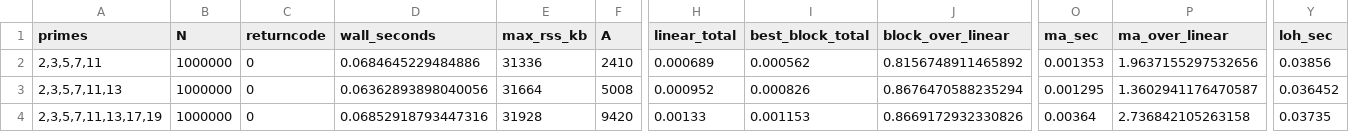
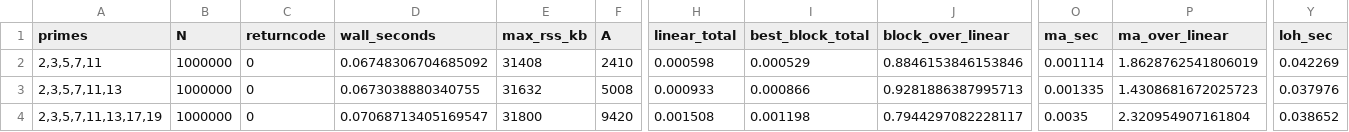
Before and after one commit to polceanum/smooth.lattice, a CSV file: results/benchmarks/best_known_comparator_gate/output_sensitive_xplusy_1e6/summary.csv, drawn as a sheet; only a part is shown, gaps mark what is left out; the diff names each change by its address in the sheet, - before the commit and + after, or states it on an @@ line.

Commit message:
Refresh comparator gate artifact

```diff
--- a/results/benchmarks/best_known_comparator_gate/output_sensitive_xplusy_1e6/summary.csv
+++ b/results/benchmarks/best_known_comparator_gate/output_sensitive_xplusy_1e6/summary.csv
-D2 (wall_seconds): 0.0684645229484886
+D2 (wall_seconds): 0.06748306704685092
-E2 (max_rss_kb): 31336
+E2 (max_rss_kb): 31408
-H2 (linear_total): 0.000689
+H2 (linear_total): 0.000598
-I2 (best_block_total): 0.000562
+I2 (best_block_total): 0.000529
-J2 (block_over_linear): 0.8156748911465892
+J2 (block_over_linear): 0.8846153846153846
-O2 (ma_sec): 0.001353
+O2 (ma_sec): 0.001114
-P2 (ma_over_linear): 1.9637155297532656
+P2 (ma_over_linear): 1.8628762541806019
-Y2 (loh_sec): 0.03856
+Y2 (loh_sec): 0.042269
-D3 (wall_seconds): 0.06362893898040056
+D3 (wall_seconds): 0.0673038880340755
-E3 (max_rss_kb): 31664
+E3 (max_rss_kb): 31632
-H3 (linear_total): 0.000952
+H3 (linear_total): 0.000933
-I3 (best_block_total): 0.000826
+I3 (best_block_total): 0.000866
-J3 (block_over_linear): 0.8676470588235294
+J3 (block_over_linear): 0.9281886387995713
-O3 (ma_sec): 0.001295
+O3 (ma_sec): 0.001335
-P3 (ma_over_linear): 1.3602941176470587
+P3 (ma_over_linear): 1.4308681672025723
-Y3 (loh_sec): 0.036452
+Y3 (loh_sec): 0.037976
-D4 (wall_seconds): 0.06852918793447316
+D4 (wall_seconds): 0.07068713405169547
-E4 (max_rss_kb): 31928
+E4 (max_rss_kb): 31800
-H4 (linear_total): 0.00133
+H4 (linear_total): 0.001508
-I4 (best_block_total): 0.001153
+I4 (best_block_total): 0.001198
-J4 (block_over_linear): 0.8669172932330826
+J4 (block_over_linear): 0.7944297082228117
-O4 (ma_sec): 0.00364
+O4 (ma_sec): 0.0035
-P4 (ma_over_linear): 2.736842105263158
+P4 (ma_over_linear): 2.320954907161804
-Y4 (loh_sec): 0.03735
+Y4 (loh_sec): 0.038652
```
Also changed, not shown: results/benchmarks/best_known_comparator_gate/ma_full_unrank_first_k_1e12/summary.csv, results/benchmarks/best_known_comparator_gate/normaliz_count_probe/target_counts.csv, 11 other files.
